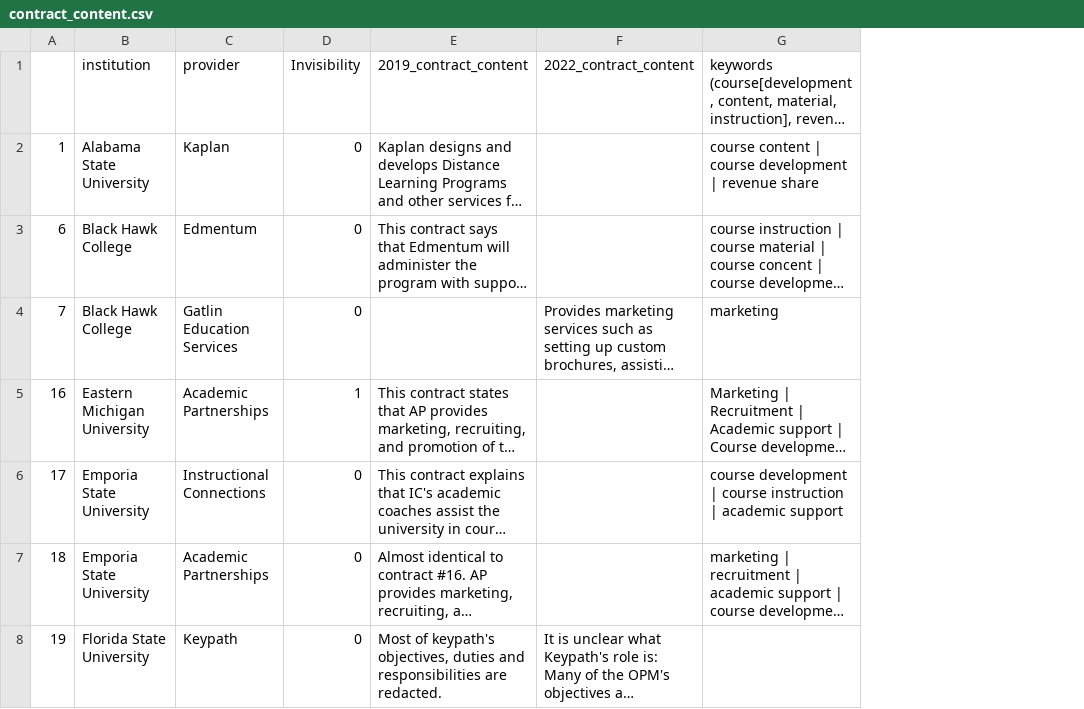
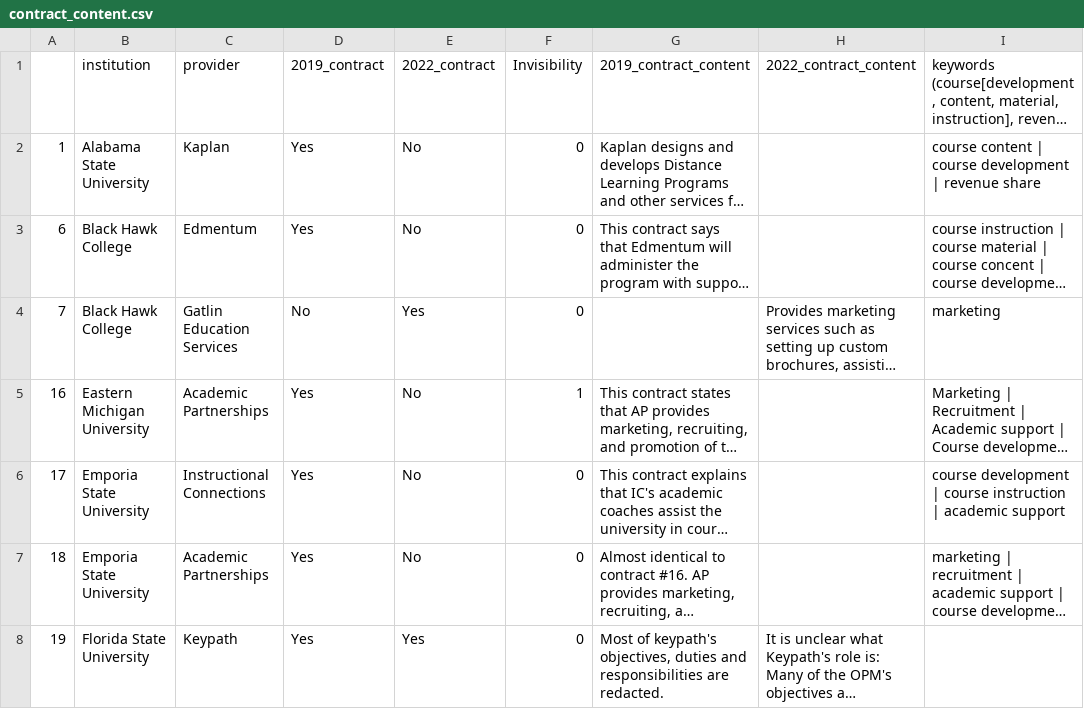
Before and after one commit to laurabejder/OPMs-and-Universities, a CSV file: contract_content.csv, drawn as a sheet; only a part is shown; long unchanged cells end in …; the diff covers the shown part only; the diff names each change by its address in the sheet, - before the commit and + after, or states it on an @@ line.

Commit message:
updated data

```diff
--- a/contract_content.csv
+++ b/contract_content.csv
+column D (2019_contract), rows 2-8: Yes | Yes | No | Yes | Yes | Yes | Yes
+column E (2022_contract), rows 2-8: No | No | Yes | No | No | No | Yes
```
Also changed, not shown: 2 edited cells elsewhere in this file, 1 other file.
